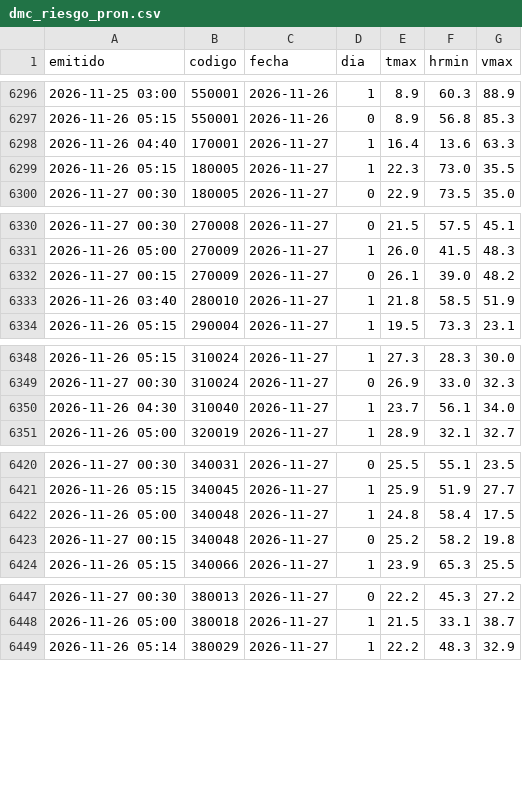
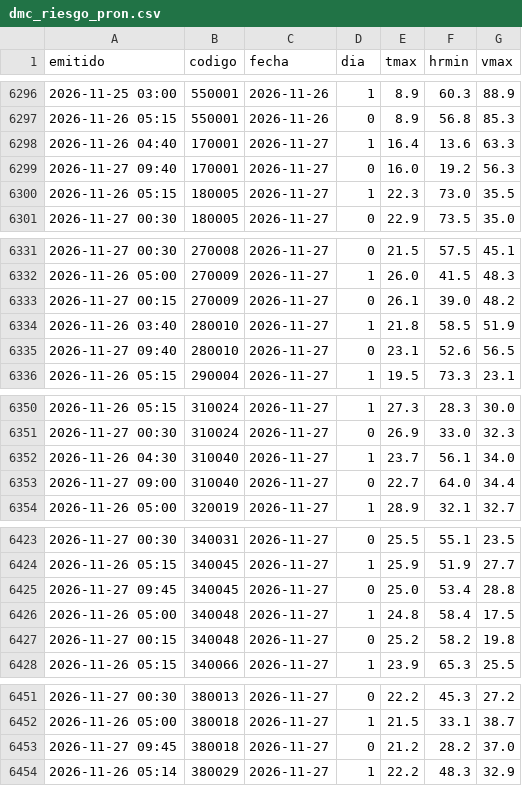
Before and after one commit to PanchoDigevo/earth2-chile-verificacion, a CSV file: estaciones/datos/dmc_riesgo_pron.csv, drawn as a sheet; only a part is shown, gaps mark what is left out; the diff covers the shown part only; the diff names each change by its address in the sheet, - before the commit and + after, or states it on an @@ line.

```diff
--- a/estaciones/datos/dmc_riesgo_pron.csv
+++ b/estaciones/datos/dmc_riesgo_pron.csv
+row 6299: 2026-11-27 09:40 | 170001 | 2026-11-27 | 0 | 16.0 | 19.2 | 56.3
+row 6335: 2026-11-27 09:40 | 280010 | 2026-11-27 | 0 | 23.1 | 52.6 | 56.5
+row 6353: 2026-11-27 09:00 | 310040 | 2026-11-27 | 0 | 22.7 | 64.0 | 34.4
+row 6425: 2026-11-27 09:45 | 340045 | 2026-11-27 | 0 | 25.0 | 53.4 | 28.8
+row 6453: 2026-11-27 09:45 | 380018 | 2026-11-27 | 0 | 21.2 | 28.2 | 37.0
```
Also changed, not shown: 5 added rows elsewhere in this file, estaciones/datos/dmc_pron/aaa.csv, estaciones/datos/dmc_pron/boletin.csv, 10 other files.
